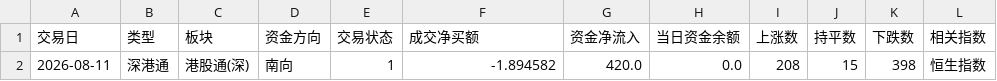
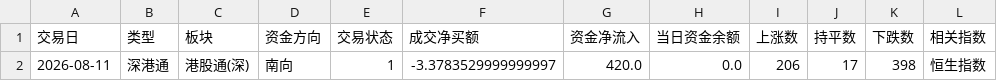
Before and after one commit to liuyiwen9/a-share-fund-flow, a CSV file: docs/2026-08-11/north.csv, drawn as a sheet; only a part is shown; the diff names each change by its address in the sheet, - before the commit and + after, or states it on an @@ line.

```diff
--- a/docs/2026-08-11/north.csv
+++ b/docs/2026-08-11/north.csv
-F2 (成交净买额): -1.894582
+F2 (成交净买额): -3.3783529999999997
-I2 (上涨数): 208
+I2 (上涨数): 206
-J2 (持平数): 15
+J2 (持平数): 17
```
Also changed, not shown: docs/2026-08-11/industry.csv, 2 other files.
